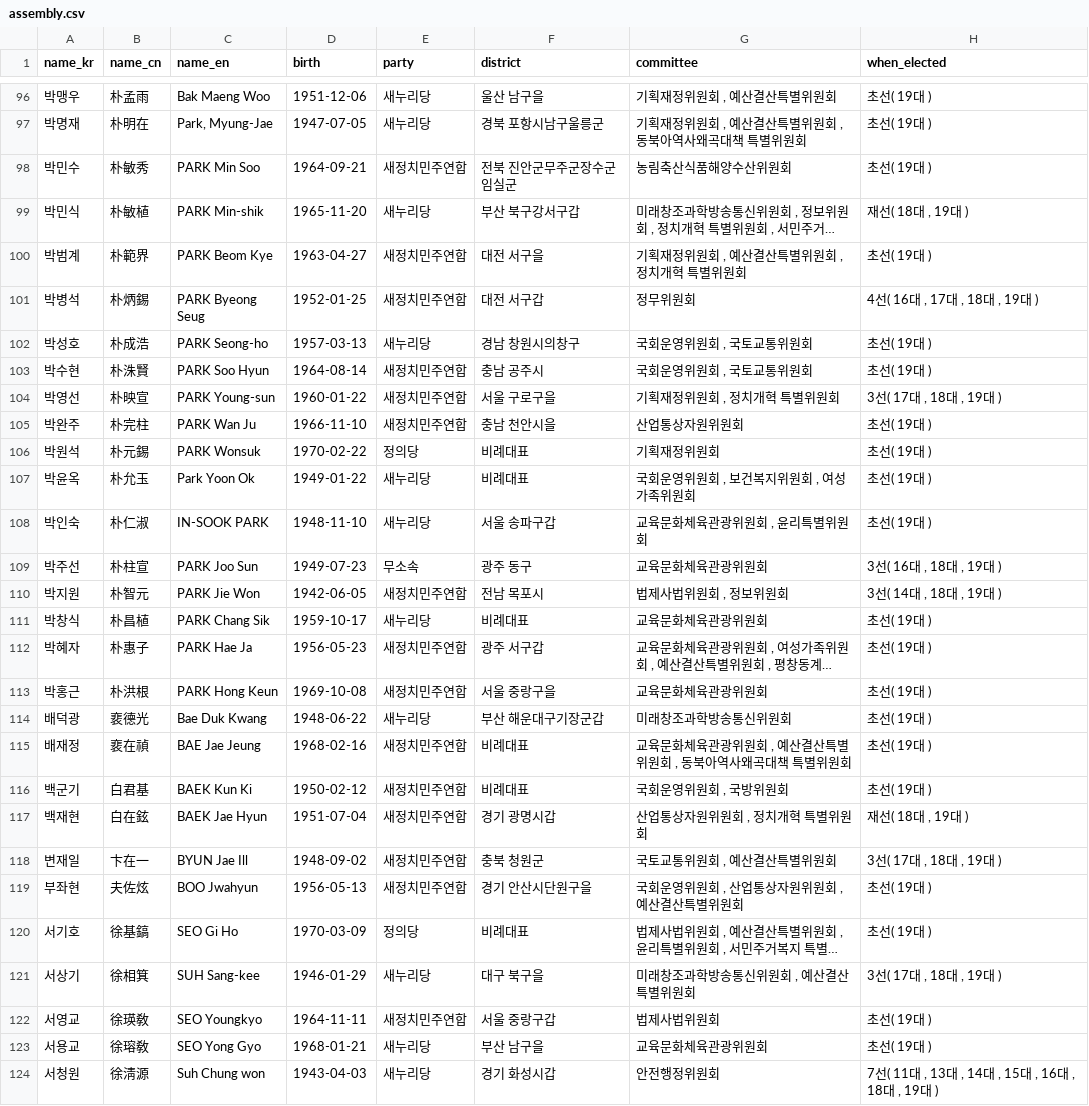
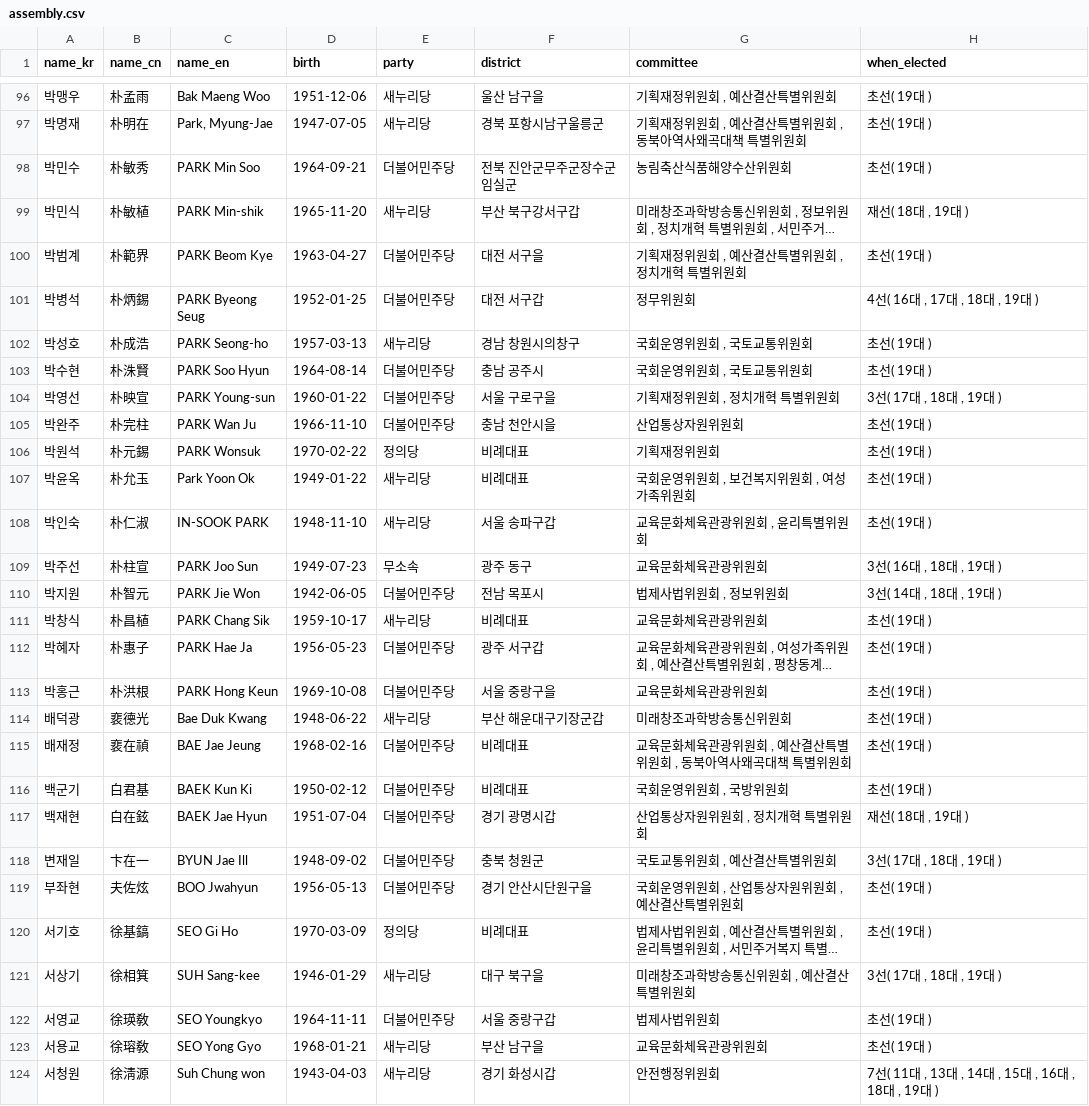
Before and after one commit to teampopong/data-assembly, a CSV file: assembly.csv, drawn as a sheet; only a part is shown, gaps mark what is left out; long unchanged cells end in …; the diff covers the shown part only; the diff names each change by its address in the sheet, - before the commit and + after, or states it on an @@ line.

```diff
--- a/assembly.csv
+++ b/assembly.csv
-E98 (party): 새정치민주연합
+E98 (party): 더불어민주당
-E100:E101 (party): 새정치민주연합
+E100:E101 (party): 더불어민주당
-E103:E105 (party): 새정치민주연합
+E103:E105 (party): 더불어민주당
-E110 (party): 새정치민주연합
+E110 (party): 더불어민주당
-E112:E113 (party): 새정치민주연합
+E112:E113 (party): 더불어민주당
-E115:E119 (party): 새정치민주연합
+E115:E119 (party): 더불어민주당
-E122 (party): 새정치민주연합
+E122 (party): 더불어민주당
```
Also changed, not shown: 108 edited cells elsewhere in this file, committees/committee_list_교육문화체육관광위원회.csv, committees/committee_list_국토교통위원회.csv, 21 other files.
